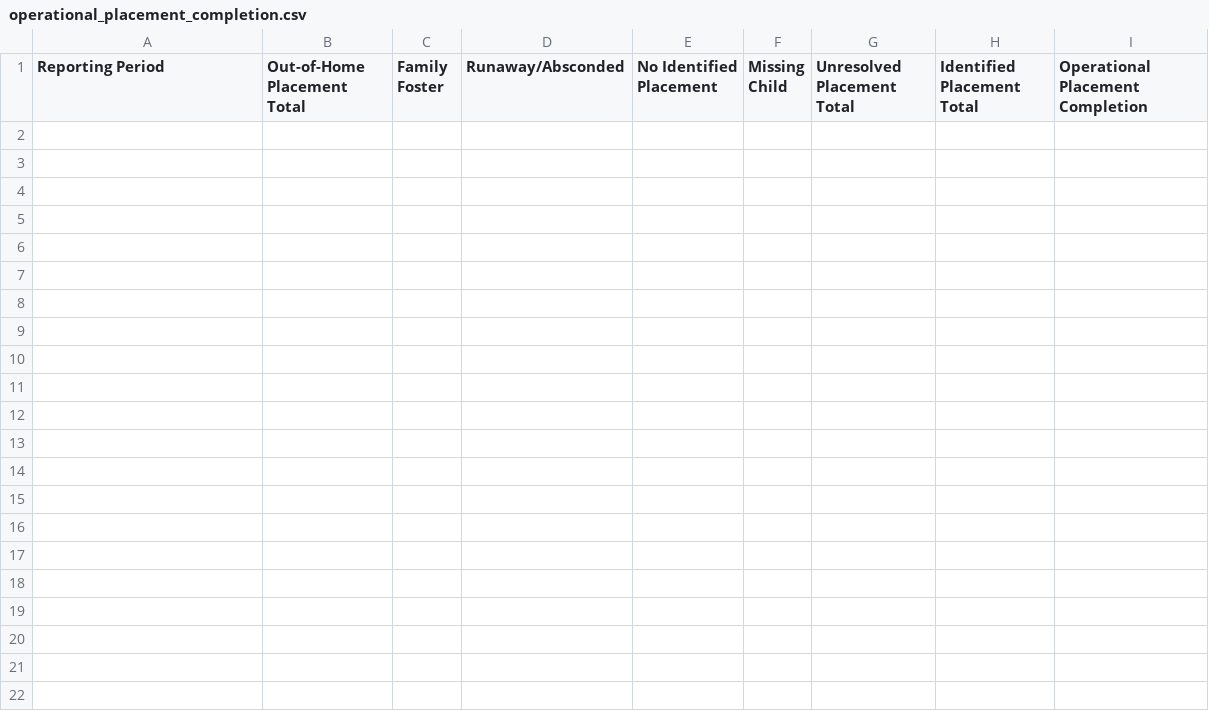
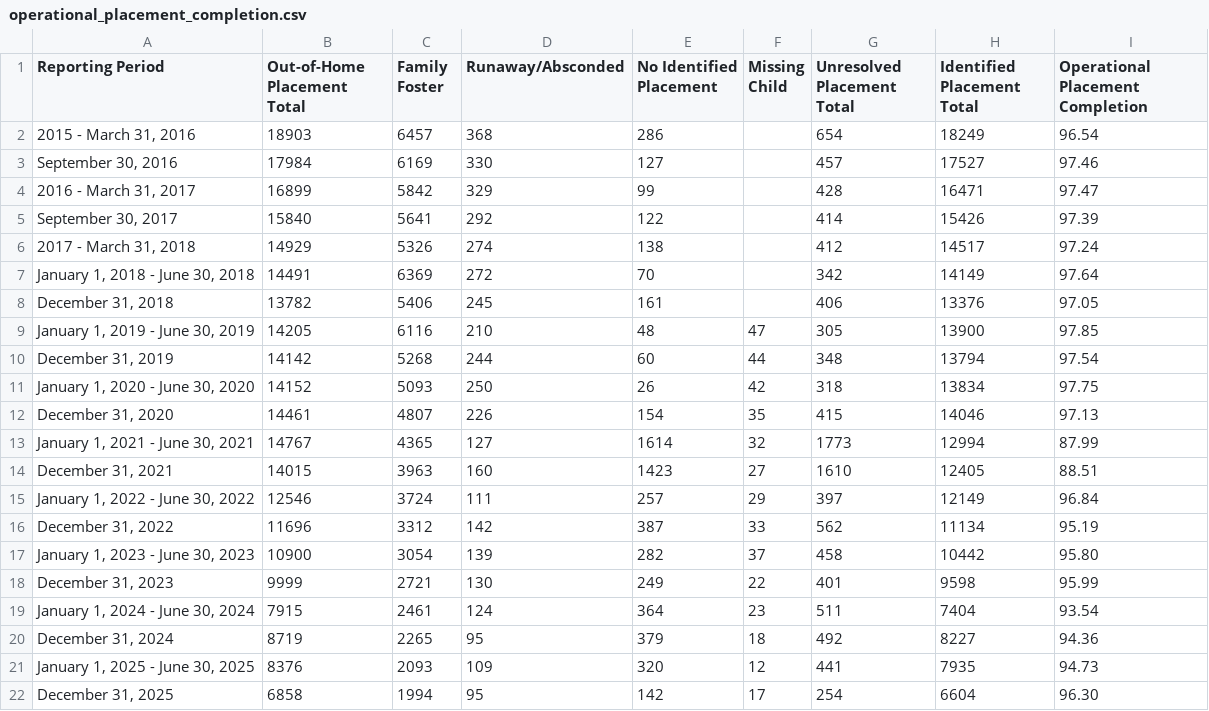
Before and after one commit to jtorres25395/data-integrity-compliance, a CSV file: data/operational_placement_completion.csv, drawn as a sheet.

Commit message:
Add historical operational placement data

```diff
--- a/data/operational_placement_completion.csv
+++ b/data/operational_placement_completion.csv
@@ -1 +1,22 @@
 Reporting Period,Out-of-Home Placement Total,Family Foster,Runaway/Absconded,No Identified Placement,Missing Child,Unresolved Placement Total,Identified Placement Total,Operational Placement Completion
+"2015 - March 31, 2016",18903,6457,368,286,,654,18249,96.54
+"September 30, 2016",17984,6169,330,127,,457,17527,97.46
+"2016 - March 31, 2017",16899,5842,329,99,,428,16471,97.47
+"September 30, 2017",15840,5641,292,122,,414,15426,97.39
+"2017 - March 31, 2018",14929,5326,274,138,,412,14517,97.24
+"January 1, 2018 - June 30, 2018",14491,6369,272,70,,342,14149,97.64
+"December 31, 2018",13782,5406,245,161,,406,13376,97.05
+"January 1, 2019 - June 30, 2019",14205,6116,210,48,47,305,13900,97.85
+"December 31, 2019",14142,5268,244,60,44,348,13794,97.54
+"January 1, 2020 - June 30, 2020",14152,5093,250,26,42,318,13834,97.75
+"December 31, 2020",14461,4807,226,154,35,415,14046,97.13
+"January 1, 2021 - June 30, 2021",14767,4365,127,1614,32,1773,12994,87.99
+"December 31, 2021",14015,3963,160,1423,27,1610,12405,88.51
+"January 1, 2022 - June 30, 2022",12546,3724,111,257,29,397,12149,96.84
+"December 31, 2022",11696,3312,142,387,33,562,11134,95.19
+"January 1, 2023 - June 30, 2023",10900,3054,139,282,37,458,10442,95.80
+"December 31, 2023",9999,2721,130,249,22,401,9598,95.99
+"January 1, 2024 - June 30, 2024",7915,2461,124,364,23,511,7404,93.54
+"December 31, 2024",8719,2265,95,379,18,492,8227,94.36
+"January 1, 2025 - June 30, 2025",8376,2093,109,320,12,441,7935,94.73
+"December 31, 2025",6858,1994,95,142,17,254,6604,96.30
```
